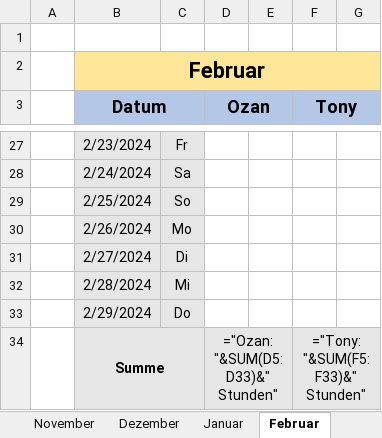
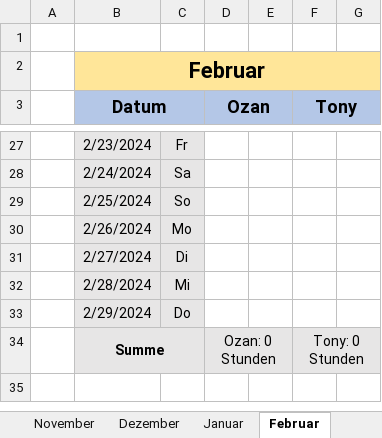
Before and after one commit to Draaven/Projekt-Data-Science, an Excel workbook: Time_Tracking.xlsx, sheet Februar, drawn as a sheet; only a part is shown, gaps mark what is left out; values as stored, in another font and other column widths than the file's, no borders; formulas without a stored value are shown as written; the diff names each change by its address in the sheet, - before the commit and + after, or states it on an @@ line.

```diff
--- a/Time_Tracking.xlsx (sheet Februar)
+++ b/Time_Tracking.xlsx (sheet Februar)
-D34 (Ozan): ="Ozan: "&SUM(D5:D33)&" Stunden"
+D34 (Ozan): Ozan: 0 Stunden
-F34 (Tony): ="Tony: "&SUM(F5:F33)&" Stunden"
+F34 (Tony): Tony: 0 Stunden
```
Also changed, not shown: sheet Gesamt, sheet Dezember, sheet April, sheet Januar, sheet März, sheet Oktober, 1 more sheet, 1 other file.
